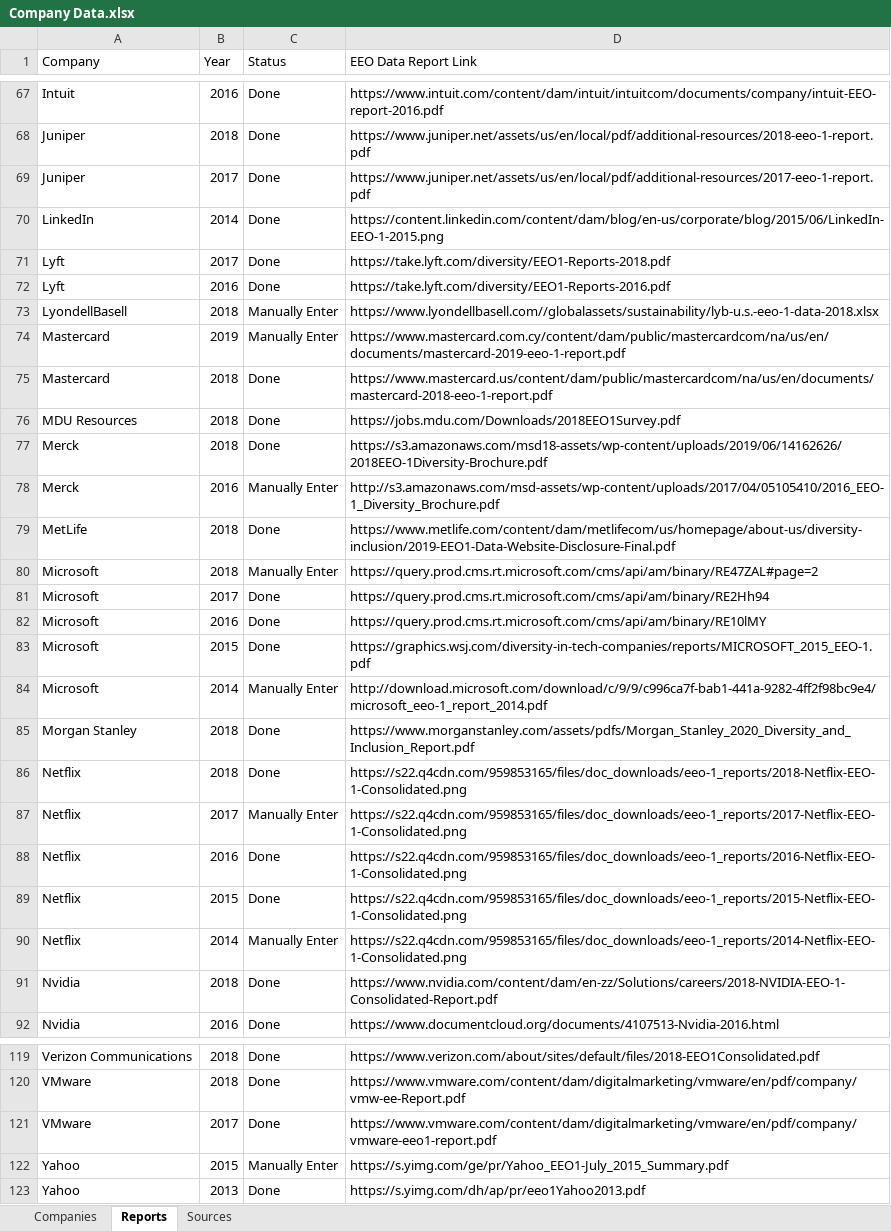
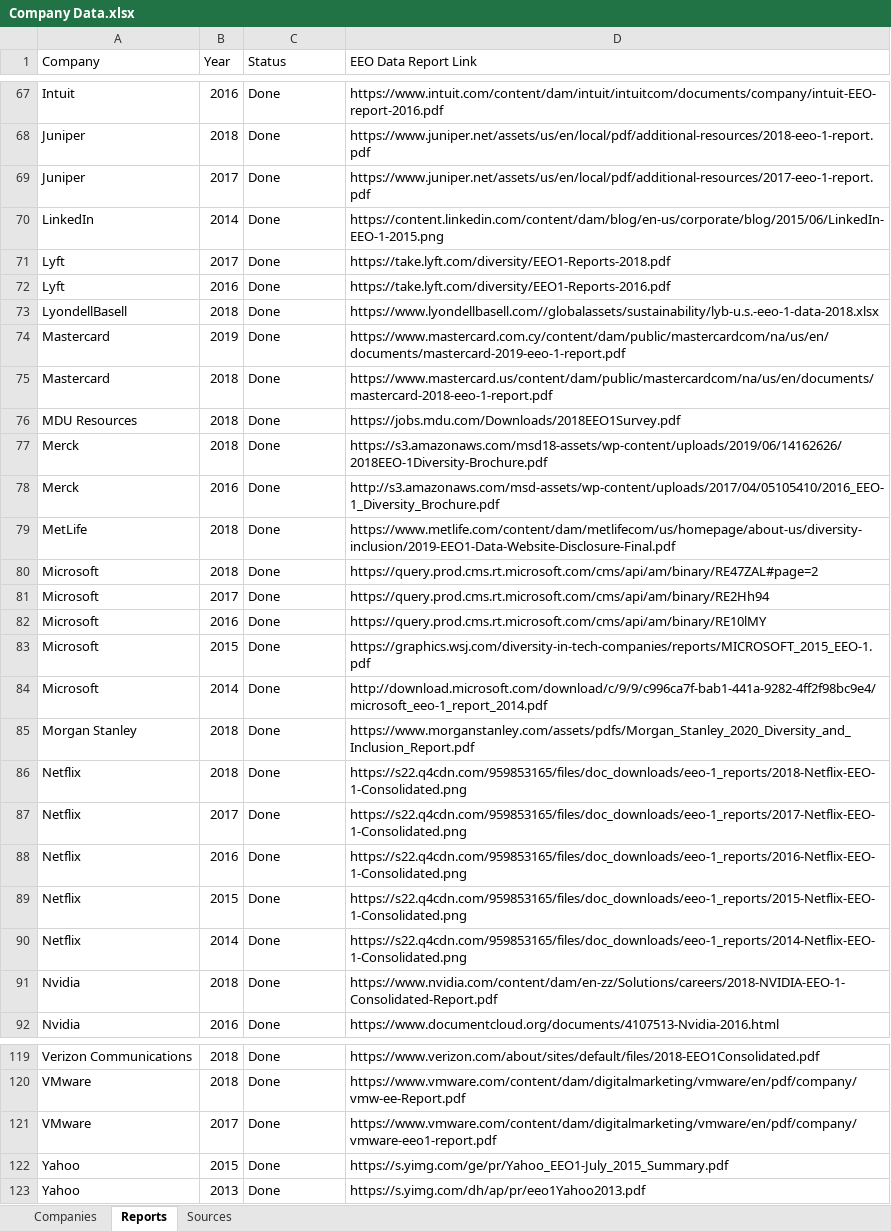
Before and after one commit to PrimoData/fortune500app, an Excel workbook: Company Data.xlsx, sheet Reports, drawn as a sheet; only a part is shown, gaps mark what is left out; values as stored, in another font and other column widths than the file's, no cell formats; charts and pictures not drawn; the diff covers the shown part only; the diff names each change by its address in the sheet, - before the commit and + after, or states it on an @@ line.

```diff
--- a/Company Data.xlsx (sheet Reports)
+++ b/Company Data.xlsx (sheet Reports)
-C73:C74 (Status): Manually Enter
+C73:C74 (Status): Done
-C78 (Status): Manually Enter
+C78 (Status): Done
-C80 (Status): Manually Enter
+C80 (Status): Done
-C84 (Status): Manually Enter
+C84 (Status): Done
-C87 (Status): Manually Enter
+C87 (Status): Done
-C90 (Status): Manually Enter
+C90 (Status): Done
-C122 (Status): Manually Enter
+C122 (Status): Done
```
Also changed, not shown: 6 added rows, 6 removed rows, 2 moved rows and 13 edited cells elsewhere in this sheet, sheet Companies, cell formats, static/EEO Data.xlsx.
